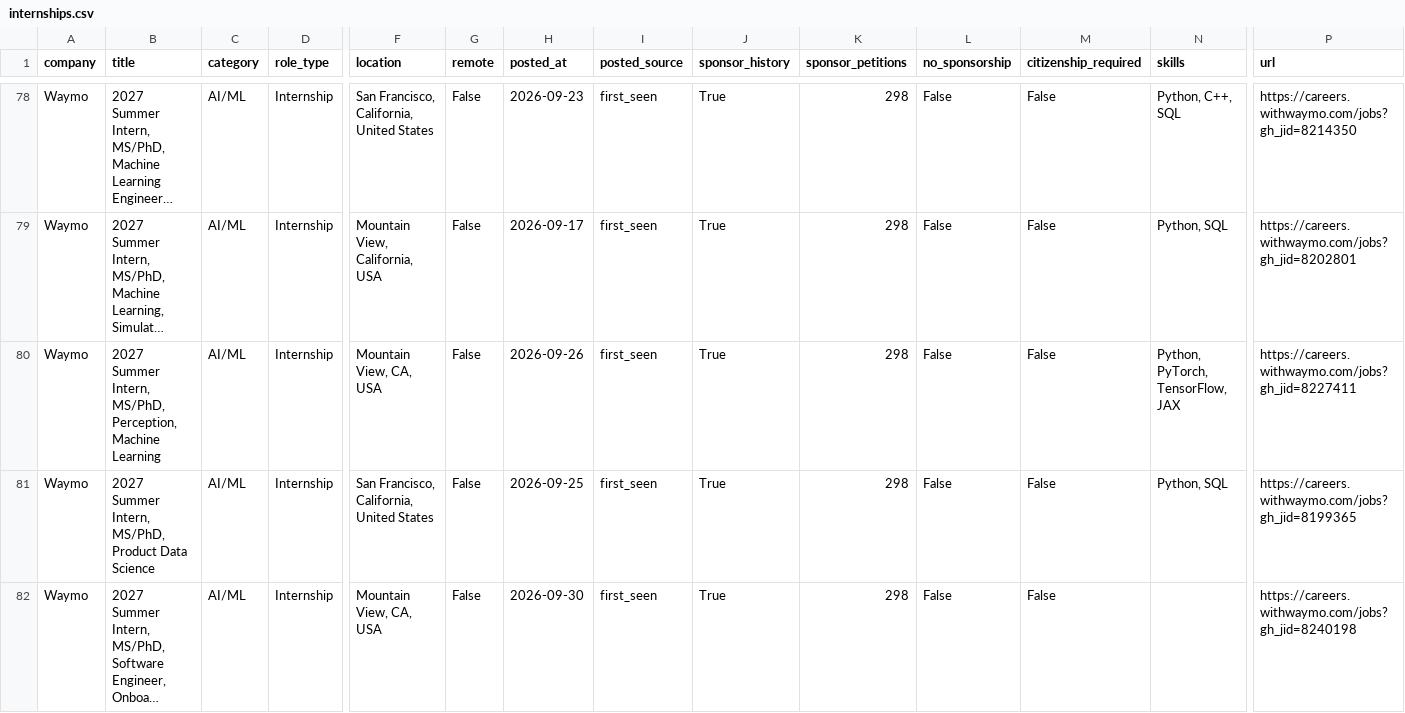
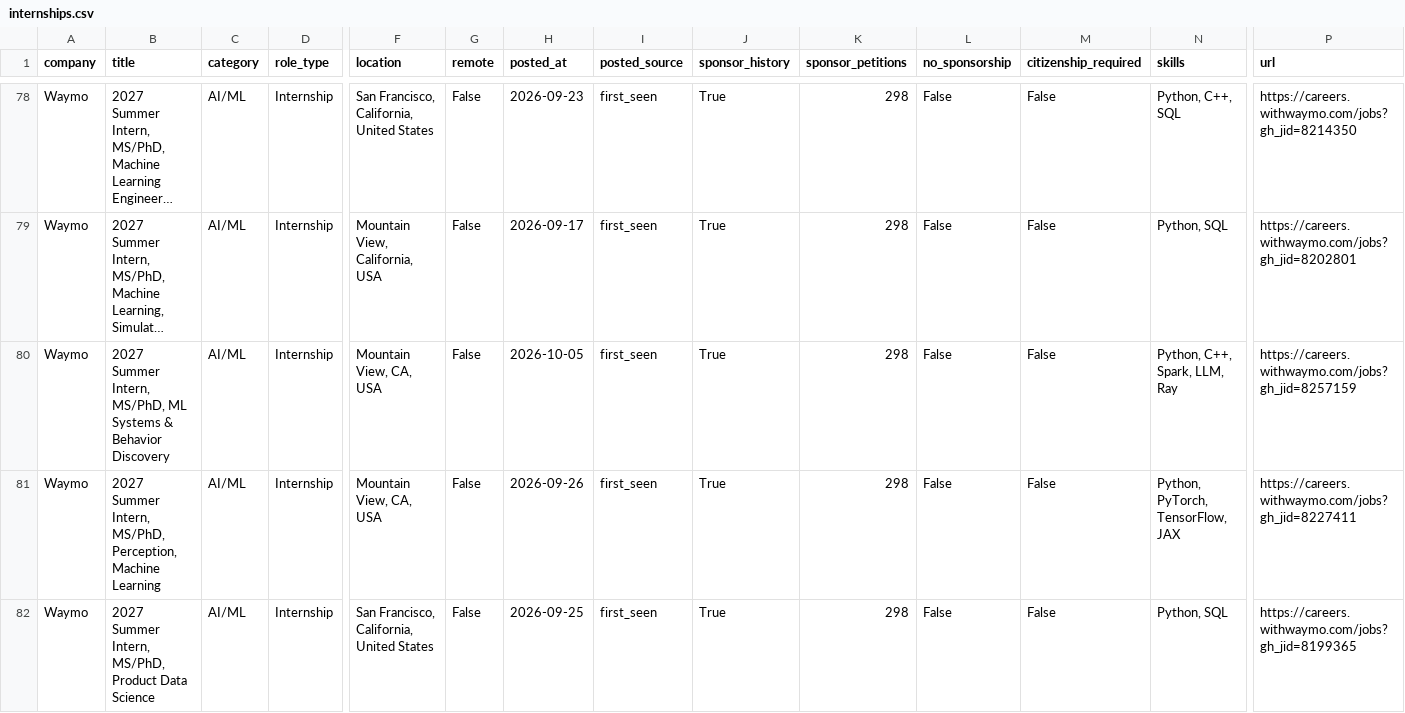
Before and after one commit to vamsiyanamadala/cyber-ai-internships, a CSV file: data/internships.csv, drawn as a sheet; only a part is shown, gaps mark what is left out; the shorter side is filled out with more unchanged rows; long unchanged cells end in …; rows hold the shown columns only; the diff covers the shown part only; the diff names each change by its address in the sheet, - before the commit and + after, or states it on an @@ line.

```diff
--- a/data/internships.csv
+++ b/data/internships.csv
+row 80: Waymo | 2027 Summer Intern, MS/PhD, ML Systems & Behavior Discovery | AI/ML | Internship | Mountain View, CA, USA | False | 2026-10-05 | first_seen | True | 298 | False | False | Python, C++, Spark, LLM, Ray | https://careers.withwaymo.com/jobs?gh_jid=8257159
```
Also changed, not shown: 3 added rows and 2 removed rows elsewhere in this file, 5 other files.
